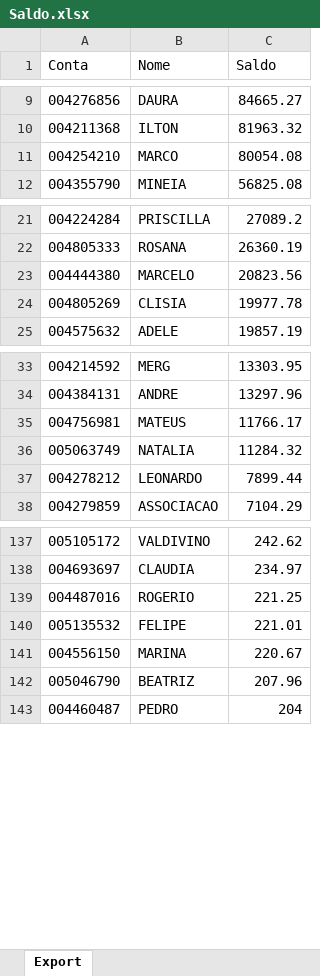
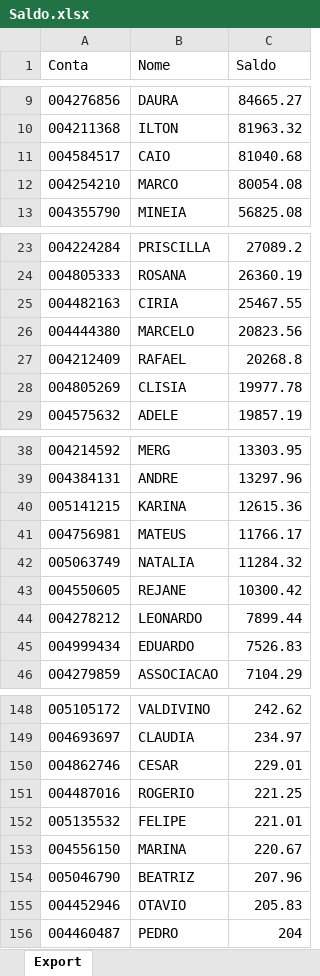
Before and after one commit to lauroteles/app_mesa_de_opera-es_corrigido, an Excel workbook: Saldo.xlsx, sheet Export, drawn as a sheet; only a part is shown, gaps mark what is left out; values as stored, in another font and other column widths than the file's, no borders; the diff covers the shown part only; the diff names each change by its address in the sheet, - before the commit and + after, or states it on an @@ line.

```diff
--- a/Saldo.xlsx (sheet Export)
+++ b/Saldo.xlsx (sheet Export)
+row 11: 004584517 | CAIO | 81040.68
+row 25: 004482163 | CIRIA | 25467.55
+row 27: 004212409 | RAFAEL | 20268.8
+row 40: 005141215 | KARINA | 12615.36
+row 43: 004550605 | REJANE | 10300.42
+row 45: 004999434 | EDUARDO | 7526.83
+row 150: 004862746 | CESAR | 229.01
+row 155: 004452946 | OTAVIO | 205.83
```
Also changed, not shown: 12 added rows, 21 removed rows and 2 edited cells elsewhere in this sheet.
